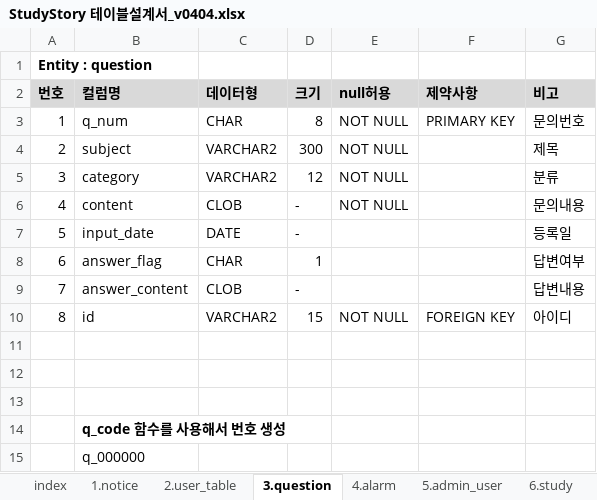
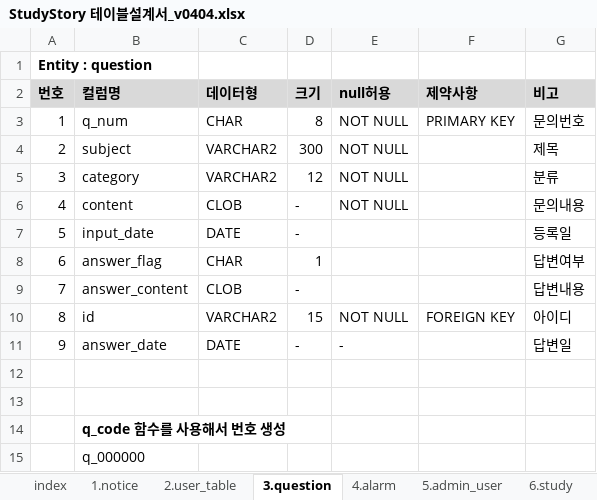
Before and after one commit to gkwl7878/StudyStory, an Excel workbook: 02.설계/StudyStory 테이블설계서_v0404.xlsx, sheet 3.question, drawn as a sheet; values as stored, in another font and other column widths than the file's, no borders; the diff names each change by its address in the sheet, - before the commit and + after, or states it on an @@ line.

```diff
--- a/02.설계/StudyStory 테이블설계서_v0404.xlsx (sheet 3.question)
+++ b/02.설계/StudyStory 테이블설계서_v0404.xlsx (sheet 3.question)
-row 11: (empty)
+row 11: 9 | answer_date | DATE | - | - |  | 답변일
```
Also changed, not shown: sheet 6.study, sheet 2.user_table, 30 other files.
